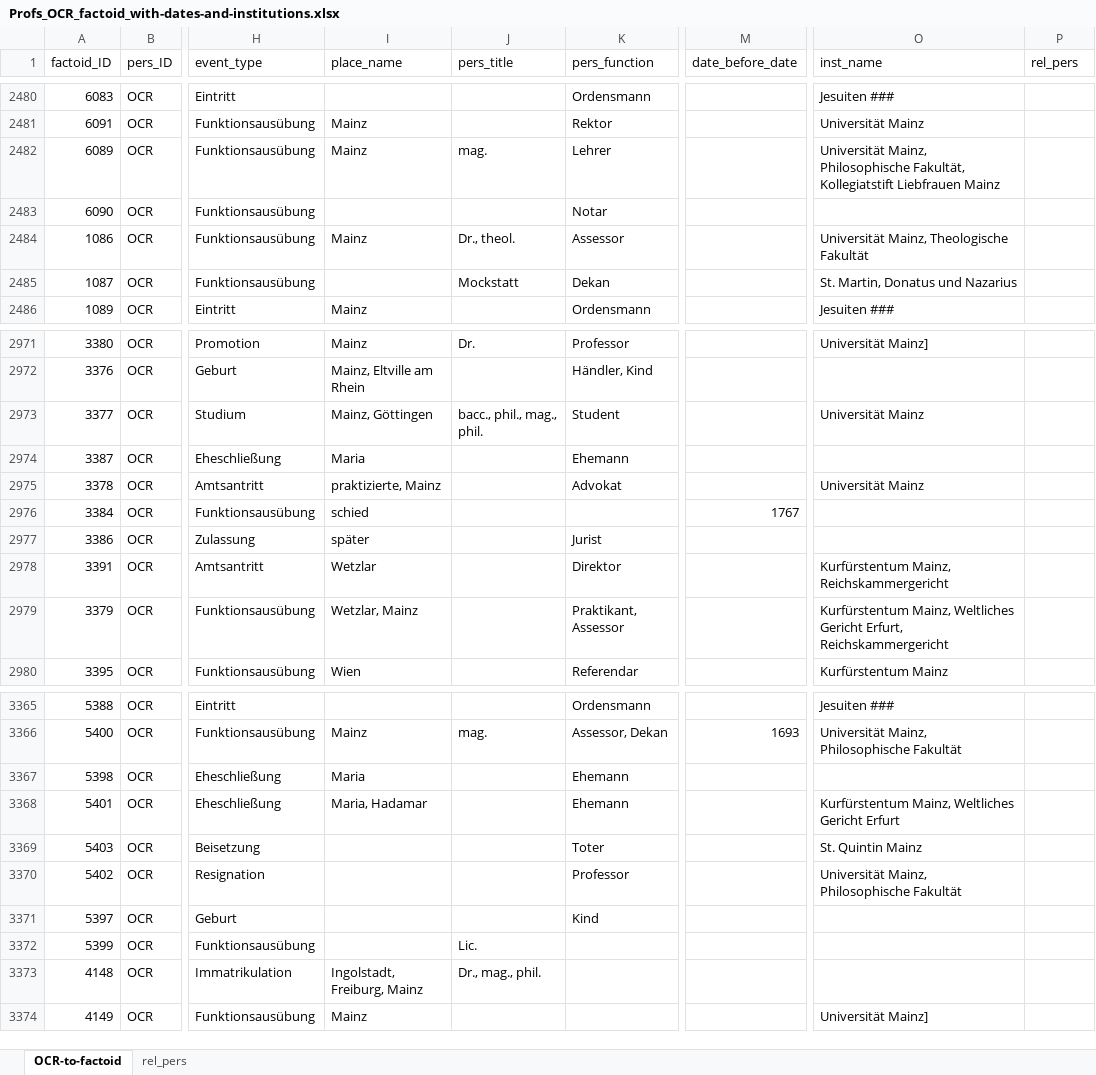
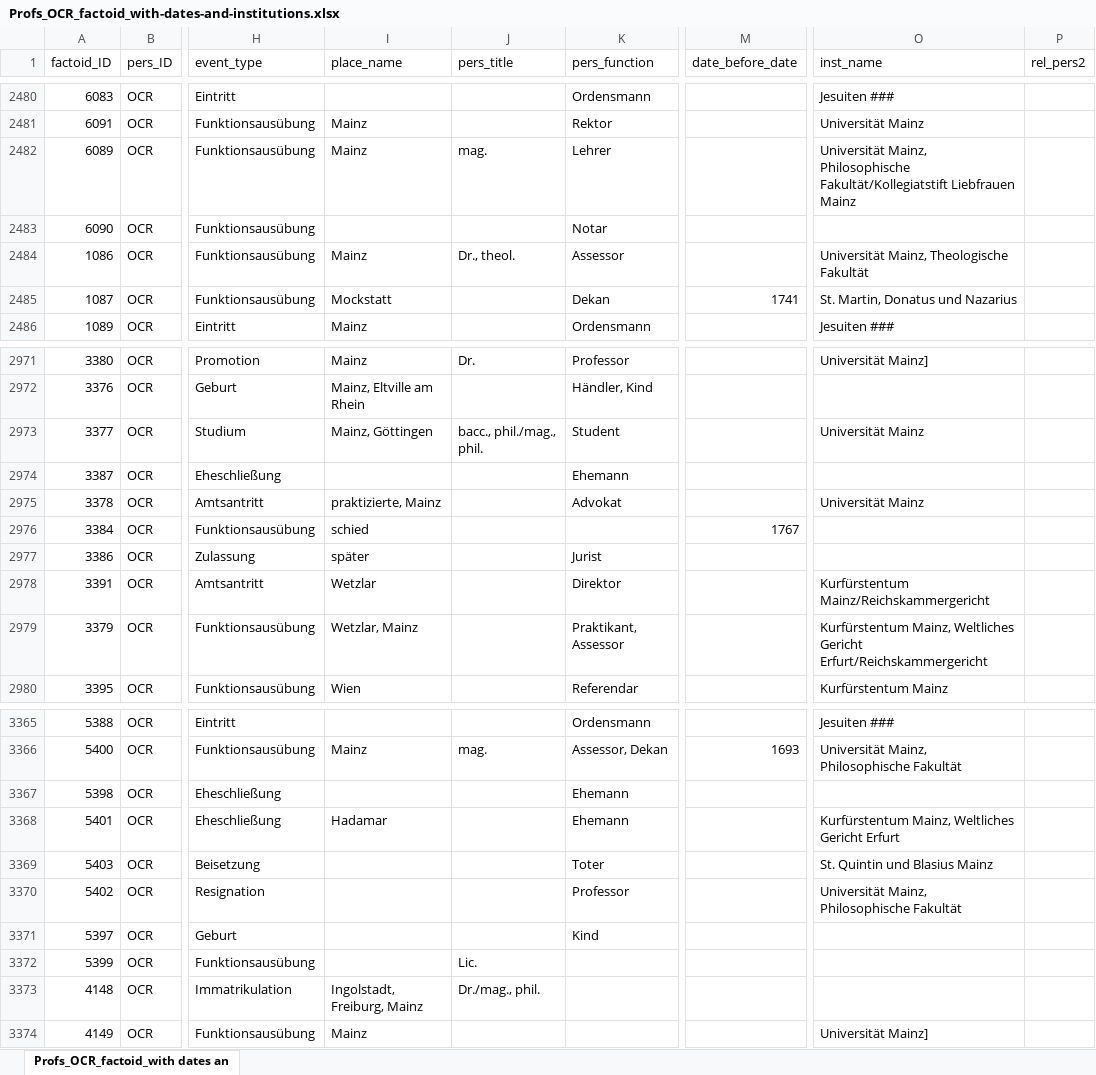
Before and after one commit to ieg-dhr/DigiKAR, an Excel workbook: Sample Data/Profs_OCR_factoid_with-dates-and-institutions.xlsx, sheet Profs_OCR_factoid_with dates an, drawn as a sheet; only a part is shown, gaps mark what is left out; values as stored, in another font and other column widths than the file's, no cell formats; the diff covers the shown part only; the diff names each change by its address in the sheet, - before the commit and + after, or states it on an @@ line.

```diff
--- a/Sample Data/Profs_OCR_factoid_with-dates-and-institutions.xlsx (sheet Profs_OCR_factoid_with dates an)
+++ b/Sample Data/Profs_OCR_factoid_with-dates-and-institutions.xlsx (sheet Profs_OCR_factoid_with dates an)
-sheet tab: OCR-to-factoid
+sheet tab: Profs_OCR_factoid_with dates an
-sheet tab: rel_pers
-P1: rel_pers
+P1: rel_pers2
-O2482 (inst_name): …Mainz, Philosophische Fakultät, Kollegiatstift Liebfrauen Mainz
+O2482 (inst_name): …Mainz, Philosophische Fakultät/Kollegiatstift Liebfrauen Mainz
-I2485 (place_name): (empty)
+I2485 (place_name): Mockstatt
-J2485 (pers_title): Mockstatt
+J2485 (pers_title): (empty)
-M2485 (date_before_date): (empty)
+M2485 (date_before_date): 1741
-J2973 (pers_title): bacc., phil., mag., phil.
+J2973 (pers_title): bacc., phil./mag., phil.
-I2974 (place_name): Maria
+I2974 (place_name): (empty)
-O2978 (inst_name): Kurfürstentum Mainz, Reichskammergericht
+O2978 (inst_name): Kurfürstentum Mainz/Reichskammergericht
-O2979 (inst_name): …Weltliches Gericht Erfurt, Reichskammergericht
+O2979 (inst_name): …Weltliches Gericht Erfurt/Reichskammergericht
-I3367 (place_name): Maria
+I3367 (place_name): (empty)
-I3368 (place_name): Maria, Hadamar
+I3368 (place_name): Hadamar
-O3369 (inst_name): St. Quintin Mainz
+O3369 (inst_name): St. Quintin und Blasius Mainz
-J3373 (pers_title): Dr., mag., phil.
+J3373 (pers_title): Dr./mag., phil.
```
Also changed, not shown: 484 edited cells elsewhere in this sheet, cell formats, formulas that keep their value.
